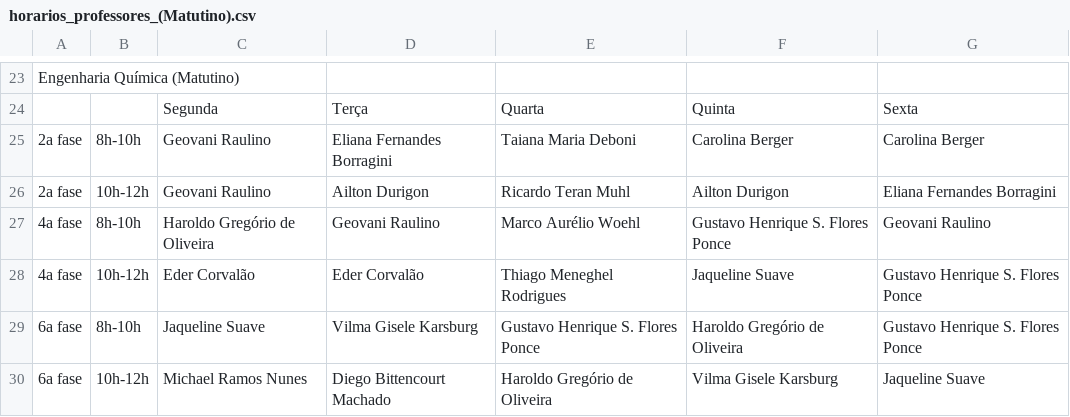
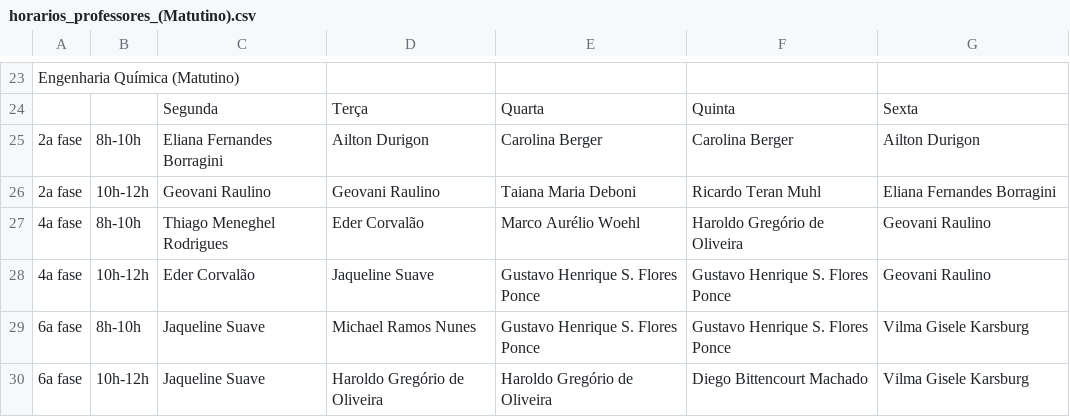
Before and after one commit to matheusosp/AlgoritmoGenetico_TimeTabling, a CSV file: horarios_professores_(Matutino).csv, drawn as a sheet; only a part is shown, gaps mark what is left out; the diff covers the shown part only.

```diff
--- a/horarios_professores_(Matutino).csv
+++ b/horarios_professores_(Matutino).csv
@@ -24,7 +24,7 @@ Engenharia Química (Matutino)
 ;;Segunda;Terça;Quarta;Quinta;Sexta
-2a fase;8h-10h;Geovani Raulino;Eliana Fernandes Borragini;Taiana Maria Deboni;Carolina Berger;Carolina Berger
-2a fase;10h-12h;Geovani Raulino;Ailton Durigon;Ricardo Teran Muhl;Ailton Durigon;Eliana Fernandes Borragini
-4a fase;8h-10h;Haroldo Gregório de Oliveira;Geovani Raulino;Marco Aurélio Woehl;Gustavo Henrique S. Flores Ponce;Geovani Raulino
-4a fase;10h-12h;Eder Corvalão;Eder Corvalão;Thiago Meneghel Rodrigues;Jaqueline Suave;Gustavo Henrique S. Flores Ponce
-6a fase;8h-10h;Jaqueline Suave;Vilma Gisele Karsburg;Gustavo Henrique S. Flores Ponce;Haroldo Gregório de Oliveira;Gustavo Henrique S. Flores Ponce
-6a fase;10h-12h;Michael Ramos Nunes;Diego Bittencourt Machado;Haroldo Gregório de Oliveira;Vilma Gisele Karsburg;Jaqueline Suave
+2a fase;8h-10h;Eliana Fernandes Borragini;Ailton Durigon;Carolina Berger;Carolina Berger;Ailton Durigon
+2a fase;10h-12h;Geovani Raulino;Geovani Raulino;Taiana Maria Deboni;Ricardo Teran Muhl;Eliana Fernandes Borragini
+4a fase;8h-10h;Thiago Meneghel Rodrigues;Eder Corvalão;Marco Aurélio Woehl;Haroldo Gregório de Oliveira;Geovani Raulino
+4a fase;10h-12h;Eder Corvalão;Jaqueline Suave;Gustavo Henrique S. Flores Ponce;Gustavo Henrique S. Flores Ponce;Geovani Raulino
+6a fase;8h-10h;Jaqueline Suave;Michael Ramos Nunes;Gustavo Henrique S. Flores Ponce;Gustavo Henrique S. Flores Ponce;Vilma Gisele Karsburg
+6a fase;10h-12h;Jaqueline Suave;Haroldo Gregório de Oliveira;Haroldo Gregório de Oliveira;Diego Bittencourt Machado;Vilma Gisele Karsburg
```
Also changed, not shown: 2 added rows, 2 removed rows and 58 edited cells elsewhere in this file, horarios_disciplinas_(Matutino).csv, horarios_disciplinas_(Vespertino).csv, 3 other files.
